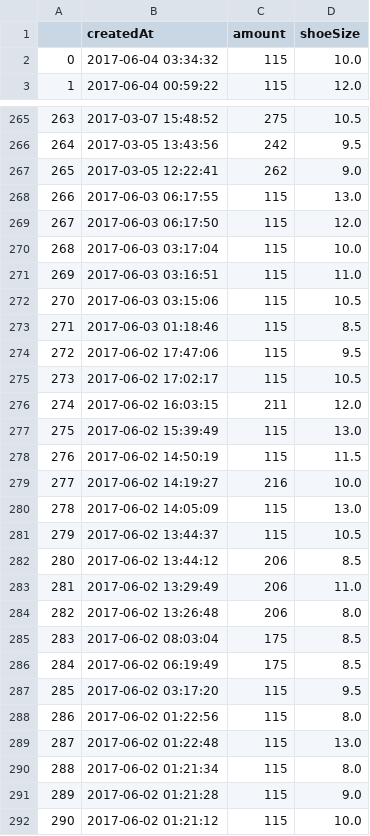
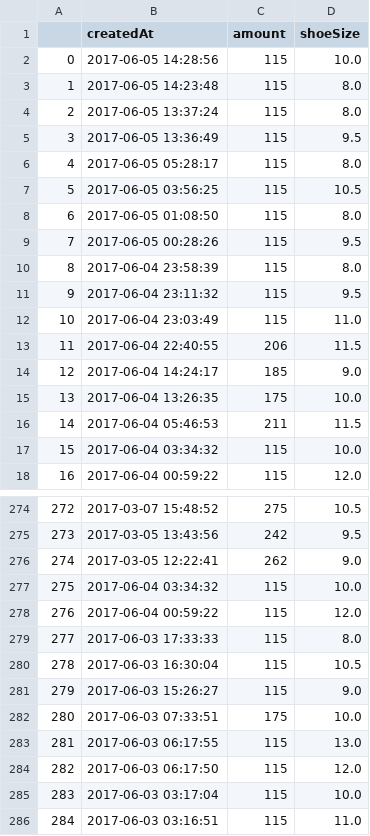
Before and after one commit to ronlylesjr/SneakerTracker, a CSV file: sneaker_sales/Adidas NMD R1 Mystic Blue.csv, drawn as a sheet; only a part is shown, gaps mark what is left out; the shorter side is filled out with more unchanged rows; addresses are those after the commit; the diff covers the shown part only; the diff names each change by its address in the sheet, - before the commit and + after, or states it on an @@ line.

```diff
--- a/sneaker_sales/Adidas NMD R1 Mystic Blue.csv
+++ b/sneaker_sales/Adidas NMD R1 Mystic Blue.csv
+row 2: 0 | 2017-06-05 14:28:56 | 115 | 10.0
+row 3: 1 | 2017-06-05 14:23:48 | 115 | 8.0
+row 4: 2 | 2017-06-05 13:37:24 | 115 | 8.0
+row 5: 3 | 2017-06-05 13:36:49 | 115 | 9.5
+row 6: 4 | 2017-06-05 05:28:17 | 115 | 8.0
+row 7: 5 | 2017-06-05 03:56:25 | 115 | 10.5
+row 8: 6 | 2017-06-05 01:08:50 | 115 | 8.0
+row 9: 7 | 2017-06-05 00:28:26 | 115 | 9.5
+row 10: 8 | 2017-06-04 23:58:39 | 115 | 8.0
+row 11: 9 | 2017-06-04 23:11:32 | 115 | 9.5
+row 12: 10 | 2017-06-04 23:03:49 | 115 | 11.0
+row 13: 11 | 2017-06-04 22:40:55 | 206 | 11.5
+row 14: 12 | 2017-06-04 14:24:17 | 185 | 9.0
+row 15: 13 | 2017-06-04 13:26:35 | 175 | 10.0
+row 16: 14 | 2017-06-04 05:46:53 | 211 | 11.5
@@ column A renumbered from row 17 down @@
+row 277: 275 | 2017-06-04 03:34:32 | 115 | 10.0
+row 278: 276 | 2017-06-04 00:59:22 | 115 | 12.0
+row 279: 277 | 2017-06-03 17:33:33 | 115 | 8.0
+row 280: 278 | 2017-06-03 16:30:04 | 115 | 10.5
+row 281: 279 | 2017-06-03 15:26:27 | 115 | 9.0
+row 282: 280 | 2017-06-03 07:33:51 | 175 | 10.0
```
Also changed, not shown: 6 removed rows and 1 moved row elsewhere in this file, sneaker_sales/Adidas NMD R1 Crisp White.csv, sneaker_sales/Adidas Yeezy Boost 350 V2 Cream White.csv, 9 other files.
